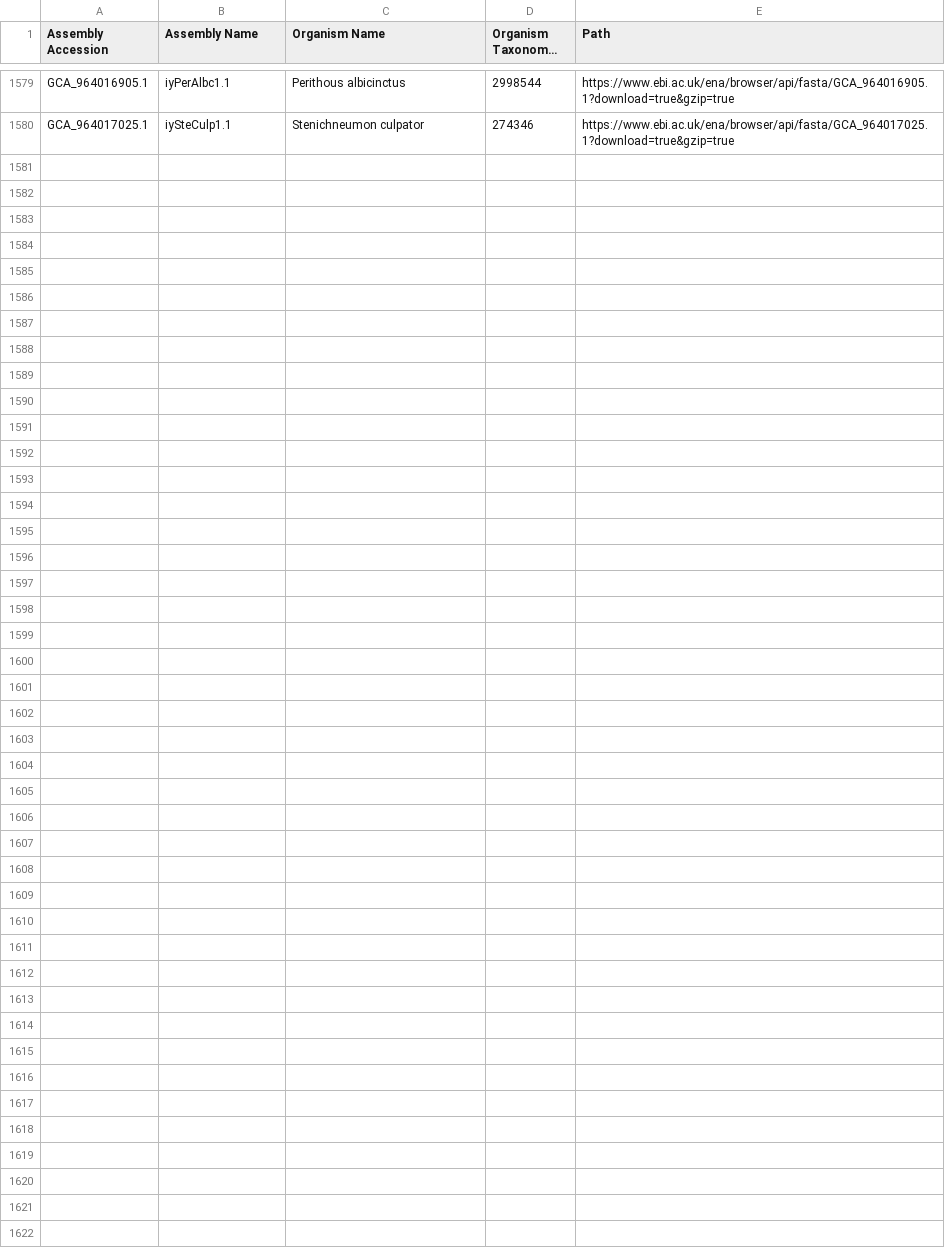
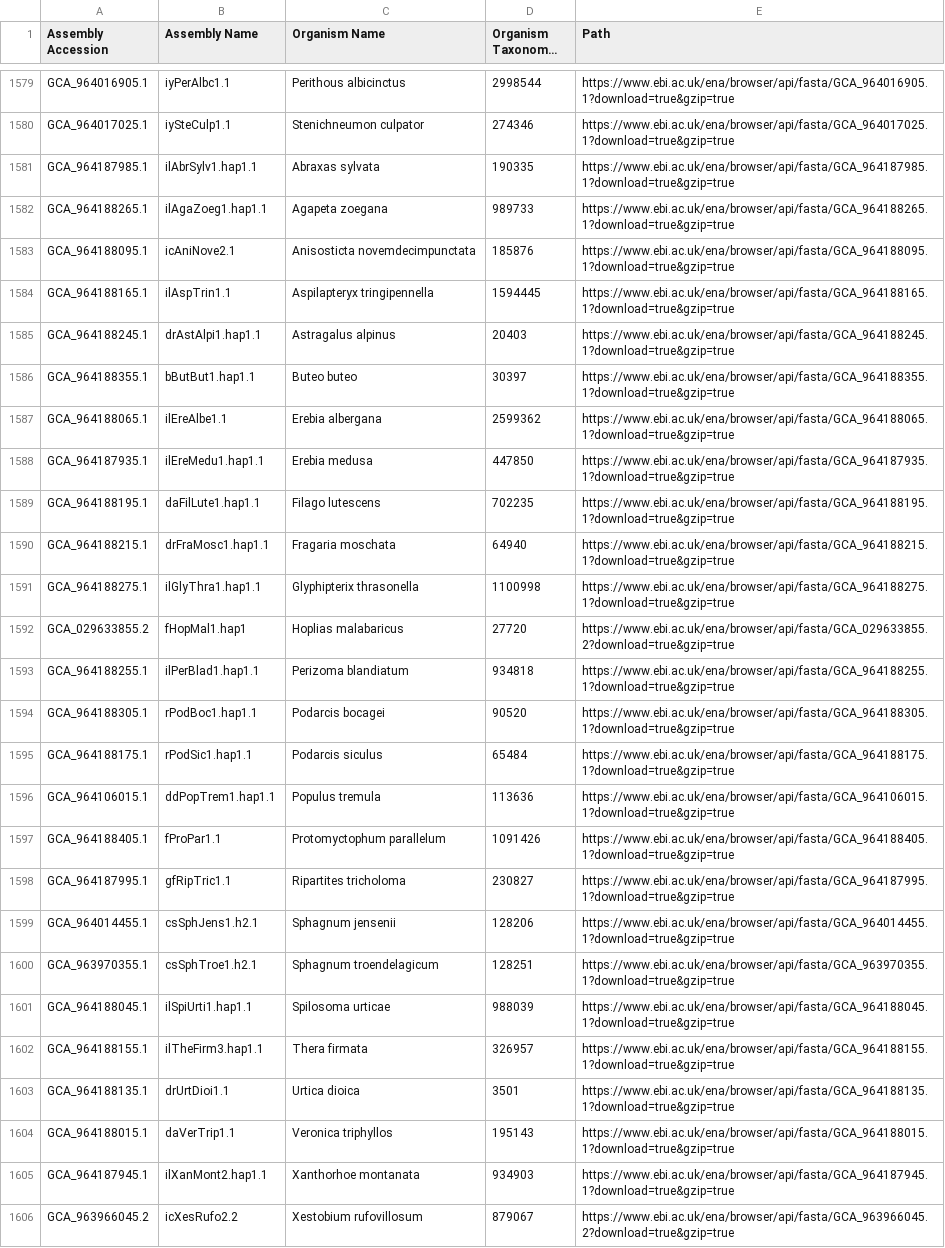
Before and after one commit to guigolab/bioproject-genome-tracker, a TSV file: matrices/assemblies.tsv, drawn as a sheet; only a part is shown, gaps mark what is left out; long unchanged cells end in ….

```diff
--- a/matrices/assemblies.tsv
+++ b/matrices/assemblies.tsv
@@ -1580 +1580,27 @@ GCA_964016905.1	iyPerAlbc1.1	Perithous albicinctus	2998544	https://www.ebi.ac.uk
 GCA_964017025.1	iySteCulp1.1	Stenichneumon culpator	274346	https://www.ebi.ac.uk/ena/browser/api/fasta/GCA_964017025.1?download=true&gzip=true
+GCA_964187985.1	ilAbrSylv1.hap1.1	Abraxas sylvata	190335	https://www.ebi.ac.uk/ena/browser/api/fasta/GCA_964187985.1?download=true&gzip=true
+GCA_964188265.1	ilAgaZoeg1.hap1.1	Agapeta zoegana	989733	https://www.ebi.ac.uk/ena/browser/api/fasta/GCA_964188265.1?download=true&gzip=true
+GCA_964188095.1	icAniNove2.1	Anisosticta novemdecimpunctata	185876	https://www.ebi.ac.uk/ena/browser/api/fasta/GCA_964188095.1?download=true&gzip=true
+GCA_964188165.1	ilAspTrin1.1	Aspilapteryx tringipennella	1594445	https://www.ebi.ac.uk/ena/browser/api/fasta/GCA_964188165.1?download=true&gzip=true
+GCA_964188245.1	drAstAlpi1.hap1.1	Astragalus alpinus	20403	https://www.ebi.ac.uk/ena/browser/api/fasta/GCA_964188245.1?download=true&gzip=true
+GCA_964188355.1	bButBut1.hap1.1	Buteo buteo	30397	https://www.ebi.ac.uk/ena/browser/api/fasta/GCA_964188355.1?download=true&gzip=true
+GCA_964188065.1	ilEreAlbe1.1	Erebia albergana	2599362	https://www.ebi.ac.uk/ena/browser/api/fasta/GCA_964188065.1?download=true&gzip=true
+GCA_964187935.1	ilEreMedu1.hap1.1	Erebia medusa	447850	https://www.ebi.ac.uk/ena/browser/api/fasta/GCA_964187935.1?download=true&gzip=true
+GCA_964188195.1	daFilLute1.hap1.1	Filago lutescens	702235	https://www.ebi.ac.uk/ena/browser/api/fasta/GCA_964188195.1?download=true&gzip=true
+GCA_964188215.1	drFraMosc1.hap1.1	Fragaria moschata	64940	https://www.ebi.ac.uk/ena/browser/api/fasta/GCA_964188215.1?download=true&gzip=true
+GCA_964188275.1	ilGlyThra1.hap1.1	Glyphipterix thrasonella	1100998	https://www.ebi.ac.uk/ena/browser/api/fasta/GCA_964188275.1?download=true&gzip=true
+GCA_029633855.2	fHopMal1.hap1	Hoplias malabaricus	27720	https://www.ebi.ac.uk/ena/browser/api/fasta/GCA_029633855.2?download=true&gzip=true
+GCA_964188255.1	ilPerBlad1.hap1.1	Perizoma blandiatum	934818	https://www.ebi.ac.uk/ena/browser/api/fasta/GCA_964188255.1?download=true&gzip=true
+GCA_964188305.1	rPodBoc1.hap1.1	Podarcis bocagei	90520	https://www.ebi.ac.uk/ena/browser/api/fasta/GCA_964188305.1?download=true&gzip=true
+GCA_964188175.1	rPodSic1.hap1.1	Podarcis siculus	65484	https://www.ebi.ac.uk/ena/browser/api/fasta/GCA_964188175.1?download=true&gzip=true
+GCA_964106015.1	ddPopTrem1.hap1.1	Populus tremula	113636	https://www.ebi.ac.uk/ena/browser/api/fasta/GCA_964106015.1?download=true&gzip=true
+GCA_964188405.1	fProPar1.1	Protomyctophum parallelum	1091426	https://www.ebi.ac.uk/ena/browser/api/fasta/GCA_964188405.1?download=true&gzip=true
+GCA_964187995.1	gfRipTric1.1	Ripartites tricholoma	230827	https://www.ebi.ac.uk/ena/browser/api/fasta/GCA_964187995.1?download=true&gzip=true
+GCA_964014455.1	csSphJens1.h2.1	Sphagnum jensenii	128206	https://www.ebi.ac.uk/ena/browser/api/fasta/GCA_964014455.1?download=true&gzip=true
+GCA_963970355.1	csSphTroe1.h2.1	Sphagnum troendelagicum	128251	https://www.ebi.ac.uk/ena/browser/api/fasta/GCA_963970355.1?download=true&gzip=true
+GCA_964188045.1	ilSpiUrti1.hap1.1	Spilosoma urticae	988039	https://www.ebi.ac.uk/ena/browser/api/fasta/GCA_964188045.1?download=true&gzip=true
+GCA_964188155.1	ilTheFirm3.hap1.1	Thera firmata	326957	https://www.ebi.ac.uk/ena/browser/api/fasta/GCA_964188155.1?download=true&gzip=true
+GCA_964188135.1	drUrtDioi1.1	Urtica dioica	3501	https://www.ebi.ac.uk/ena/browser/api/fasta/GCA_964188135.1?download=true&gzip=true
+GCA_964188015.1	daVerTrip1.1	Veronica triphyllos	195143	https://www.ebi.ac.uk/ena/browser/api/fasta/GCA_964188015.1?download=true&gzip=true
+GCA_964187945.1	ilXanMont2.hap1.1	Xanthorhoe montanata	934903	https://www.ebi.ac.uk/ena/browser/api/fasta/GCA_964187945.1?download=true&gzip=true
+GCA_963966045.2	icXesRufo2.2	Xestobium rufovillosum	879067	https://www.ebi.ac.uk/ena/browser/api/fasta/GCA_963966045.2?download=true&gzip=true
```
